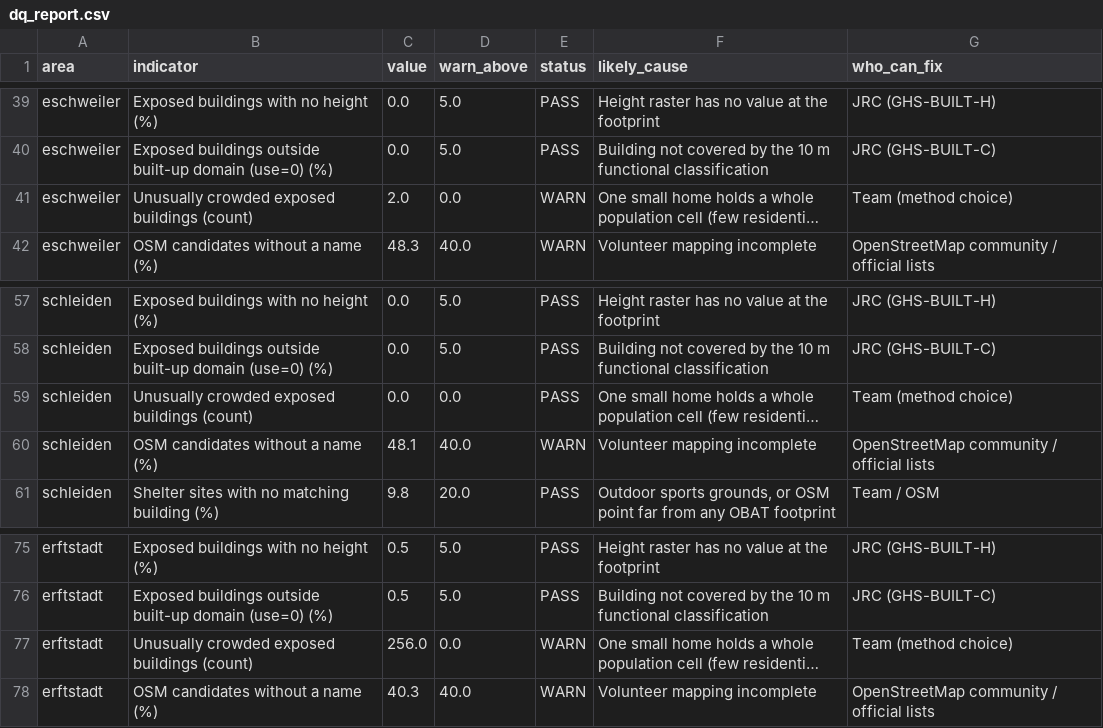
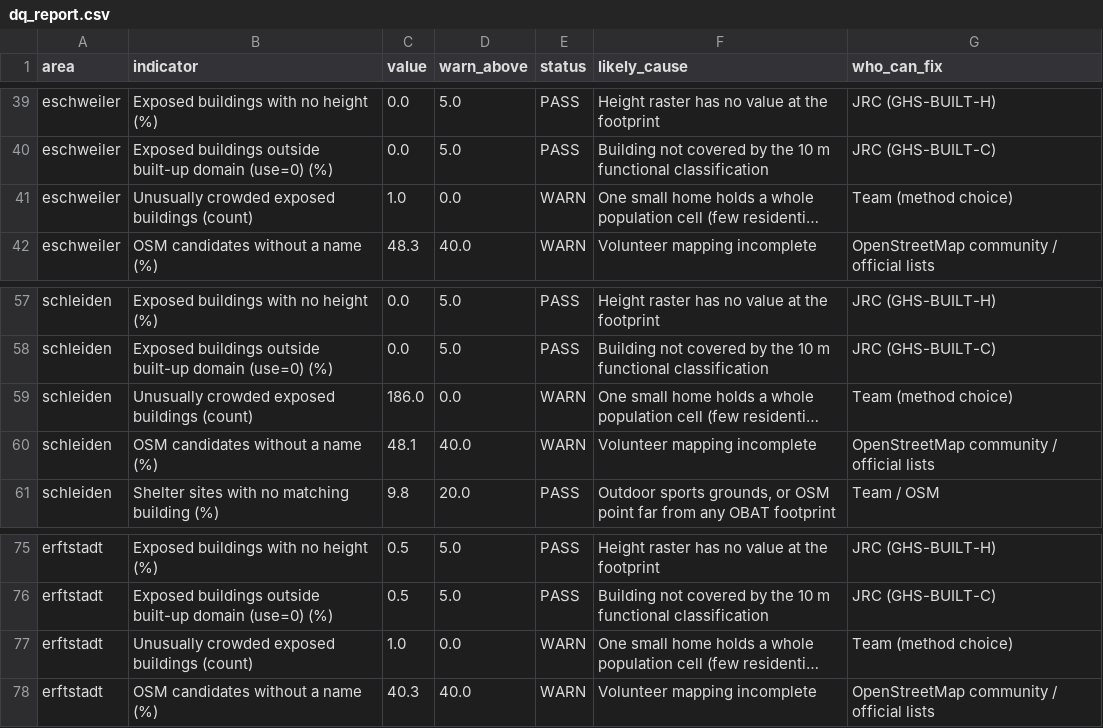
Before and after one commit to LNNRT-STN/eu-ai, a CSV file: outputs/data/dq_report.csv, drawn as a sheet; only a part is shown, gaps mark what is left out; long unchanged cells end in …; the diff names each change by its address in the sheet, - before the commit and + after, or states it on an @@ line.

```diff
--- a/outputs/data/dq_report.csv
+++ b/outputs/data/dq_report.csv
-C41 (value): 2.0
+C41 (value): 1.0
-C59 (value): 0.0
+C59 (value): 186.0
-E59 (status): PASS
+E59 (status): WARN
-C77 (value): 256.0
+C77 (value): 1.0
```
Also changed, not shown: outputs/data/app_towns.csv, outputs/data/area_summary.csv, 22 other files.
